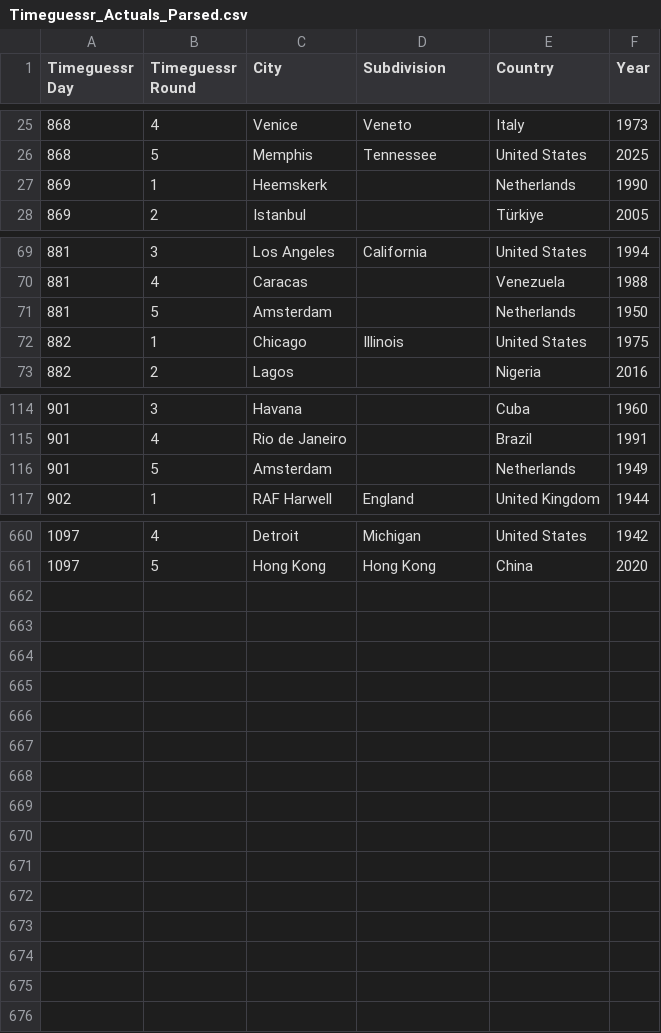
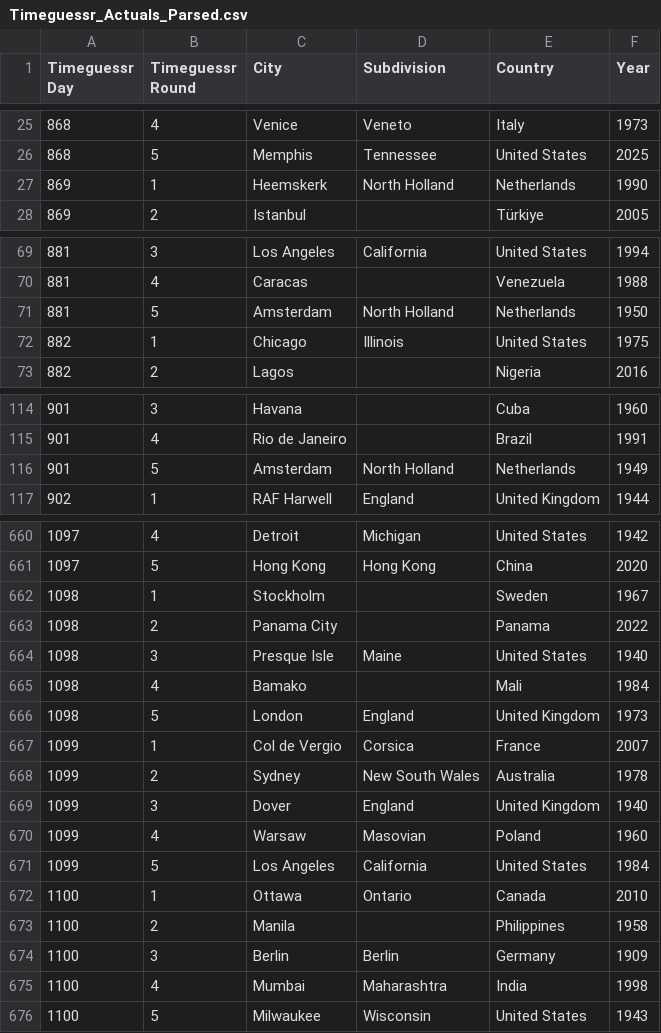
Before and after one commit to sjlarimer/TimeGuessr, a CSV file: Data/Timeguessr_Actuals_Parsed.csv, drawn as a sheet; only a part is shown, gaps mark what is left out; the diff covers the shown part only.

```diff
--- a/Data/Timeguessr_Actuals_Parsed.csv
+++ b/Data/Timeguessr_Actuals_Parsed.csv
@@ -26,3 +26,3 @@ Timeguessr Day,Timeguessr Round,City,Subdivision,Country,Year
 868,5,Memphis,Tennessee,United States,2025
-869,1,Heemskerk,,Netherlands,1990
+869,1,Heemskerk,North Holland,Netherlands,1990
 869,2,Istanbul,,Türkiye,2005
@@ -70,3 +70,3 @@ Timeguessr Day,Timeguessr Round,City,Subdivision,Country,Year
 881,4,Caracas,,Venezuela,1988
-881,5,Amsterdam,,Netherlands,1950
+881,5,Amsterdam,North Holland,Netherlands,1950
 882,1,Chicago,Illinois,United States,1975
@@ -115,3 +115,3 @@ Timeguessr Day,Timeguessr Round,City,Subdivision,Country,Year
 901,4,Rio de Janeiro,,Brazil,1991
-901,5,Amsterdam,,Netherlands,1949
+901,5,Amsterdam,North Holland,Netherlands,1949
 902,1,RAF Harwell,England,United Kingdom,1944
@@ -661 +661,16 @@ Timeguessr Day,Timeguessr Round,City,Subdivision,Country,Year
 1097,5,Hong Kong,Hong Kong,China,2020
+1098,1,Stockholm,,Sweden,1967
+1098,2,Panama City,,Panama,2022
+1098,3,Presque Isle,Maine,United States,1940
+1098,4,Bamako,,Mali,1984
+1098,5,London,England,United Kingdom,1973
+1099,1,Col de Vergio,Corsica,France,2007
+1099,2,Sydney,New South Wales,Australia,1978
+1099,3,Dover,England,United Kingdom,1940
+1099,4,Warsaw,Masovian,Poland,1960
+1099,5,Los Angeles,California,United States,1984
+1100,1,Ottawa,Ontario,Canada,2010
+1100,2,Manila,,Philippines,1958
+1100,3,Berlin,Berlin,Germany,1909
+1100,4,Mumbai,Maharashtra,India,1998
+1100,5,Milwaukee,Wisconsin,United States,1943
```
Also changed, not shown: 22 edited cells elsewhere in this file, Data/Timeguessr_Michael_Parsed.csv, Data/Timeguessr_Sarah_Parsed.csv, 4 other files.
